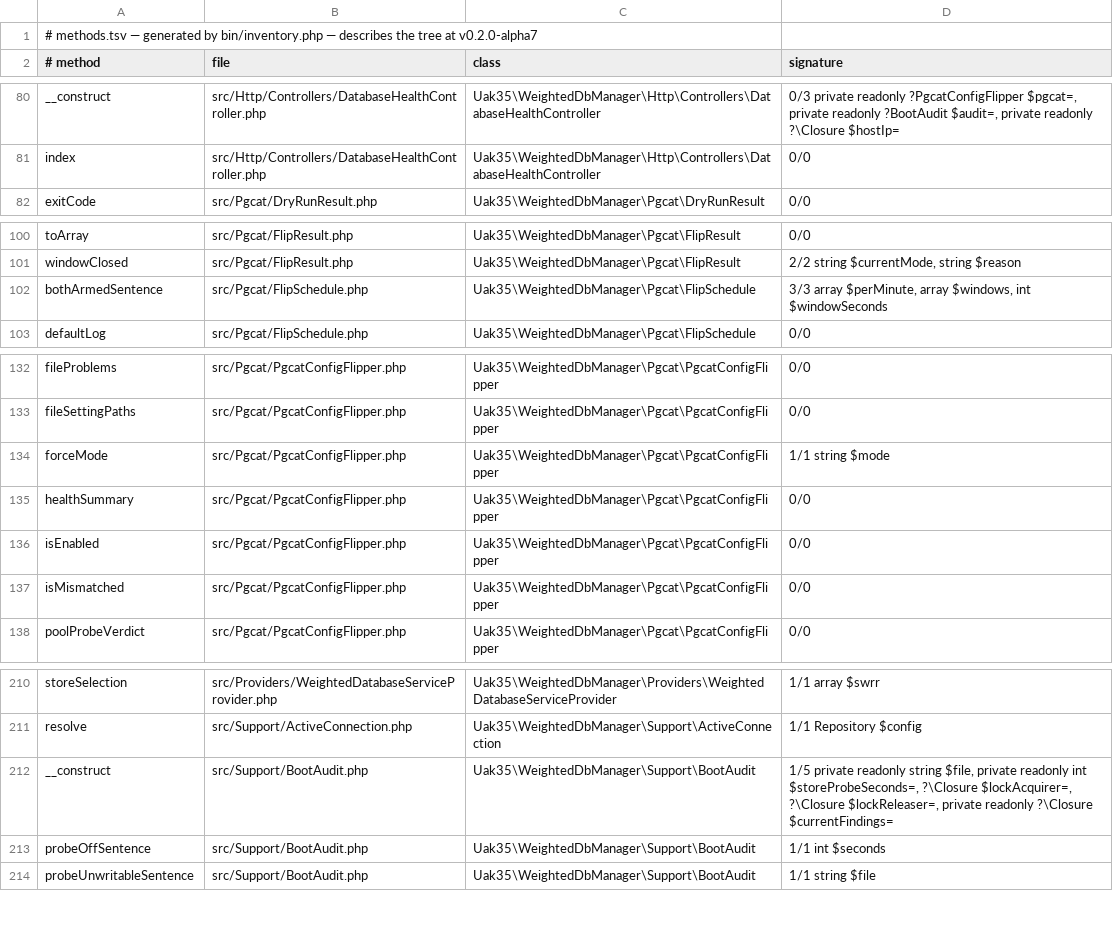
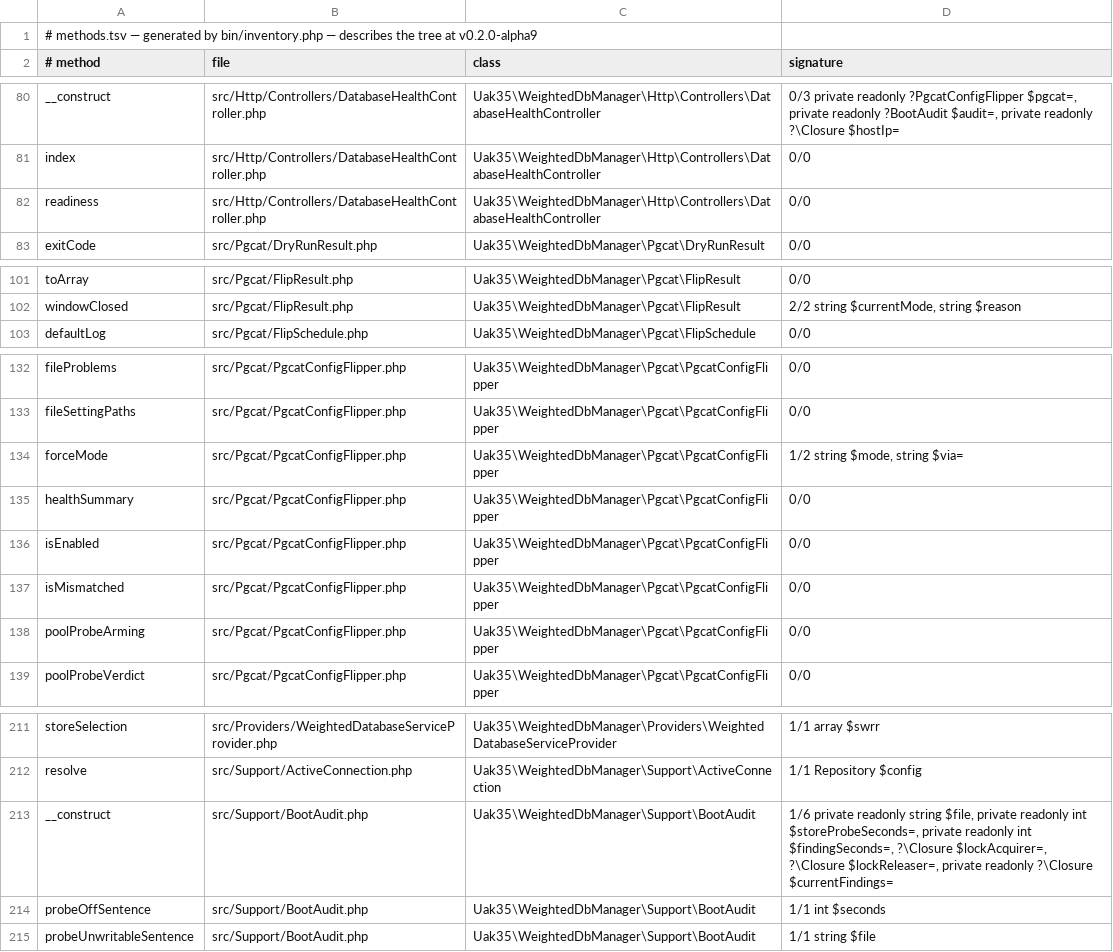
Before and after one commit to UAK-35/laravel-weighted-dbmanager, a TSV file: methods.tsv, drawn as a sheet; only a part is shown, gaps mark what is left out.

```diff
--- a/methods.tsv
+++ b/methods.tsv
@@ -1,2 +1,2 @@
-# methods.tsv — generated by bin/inventory.php — describes the tree at v0.2.0-alpha7
+# methods.tsv — generated by bin/inventory.php — describes the tree at v0.2.0-alpha9
 # method	file	class	signature
@@ -81,2 +81,3 @@ __construct	src/Http/Controllers/DatabaseHealthController.php	Uak35\WeightedDbMa
 index	src/Http/Controllers/DatabaseHealthController.php	Uak35\WeightedDbManager\Http\Controllers\DatabaseHealthController	0/0
+readiness	src/Http/Controllers/DatabaseHealthController.php	Uak35\WeightedDbManager\Http\Controllers\DatabaseHealthController	0/0
 exitCode	src/Pgcat/DryRunResult.php	Uak35\WeightedDbManager\Pgcat\DryRunResult	0/0
@@ -101,3 +102,2 @@ toArray	src/Pgcat/FlipResult.php	Uak35\WeightedDbManager\Pgcat\FlipResult	0/0
 windowClosed	src/Pgcat/FlipResult.php	Uak35\WeightedDbManager\Pgcat\FlipResult	2/2 string $currentMode, string $reason
-bothArmedSentence	src/Pgcat/FlipSchedule.php	Uak35\WeightedDbManager\Pgcat\FlipSchedule	3/3 array $perMinute, array $windows, int $windowSeconds
 defaultLog	src/Pgcat/FlipSchedule.php	Uak35\WeightedDbManager\Pgcat\FlipSchedule	0/0
@@ -133,3 +133,3 @@ fileProblems	src/Pgcat/PgcatConfigFlipper.php	Uak35\WeightedDbManager\Pgcat\Pgca
 fileSettingPaths	src/Pgcat/PgcatConfigFlipper.php	Uak35\WeightedDbManager\Pgcat\PgcatConfigFlipper	0/0
-forceMode	src/Pgcat/PgcatConfigFlipper.php	Uak35\WeightedDbManager\Pgcat\PgcatConfigFlipper	1/1 string $mode
+forceMode	src/Pgcat/PgcatConfigFlipper.php	Uak35\WeightedDbManager\Pgcat\PgcatConfigFlipper	1/2 string $mode, string $via=
 healthSummary	src/Pgcat/PgcatConfigFlipper.php	Uak35\WeightedDbManager\Pgcat\PgcatConfigFlipper	0/0
@@ -137,2 +137,3 @@ isEnabled	src/Pgcat/PgcatConfigFlipper.php	Uak35\WeightedDbManager\Pgcat\PgcatCo
 isMismatched	src/Pgcat/PgcatConfigFlipper.php	Uak35\WeightedDbManager\Pgcat\PgcatConfigFlipper	0/0
+poolProbeArming	src/Pgcat/PgcatConfigFlipper.php	Uak35\WeightedDbManager\Pgcat\PgcatConfigFlipper	0/0
 poolProbeVerdict	src/Pgcat/PgcatConfigFlipper.php	Uak35\WeightedDbManager\Pgcat\PgcatConfigFlipper	0/0
@@ -211,3 +212,3 @@ storeSelection	src/Providers/WeightedDatabaseServiceProvider.php	Uak35\WeightedD
 resolve	src/Support/ActiveConnection.php	Uak35\WeightedDbManager\Support\ActiveConnection	1/1 Repository $config
-__construct	src/Support/BootAudit.php	Uak35\WeightedDbManager\Support\BootAudit	1/5 private readonly string $file, private readonly int $storeProbeSeconds=, ?\Closure $lockAcquirer=, ?\Closure $lockReleaser=, private readonly ?\Closure $currentFindings=
+__construct	src/Support/BootAudit.php	Uak35\WeightedDbManager\Support\BootAudit	1/6 private readonly string $file, private readonly int $storeProbeSeconds=, private readonly int $findingSeconds=, ?\Closure $lockAcquirer=, ?\Closure $lockReleaser=, private readonly ?\Closure $currentFindings=
 probeOffSentence	src/Support/BootAudit.php	Uak35\WeightedDbManager\Support\BootAudit	1/1 int $seconds
```
Also changed, not shown: files.tsv, surface.tsv, 3 other files.
